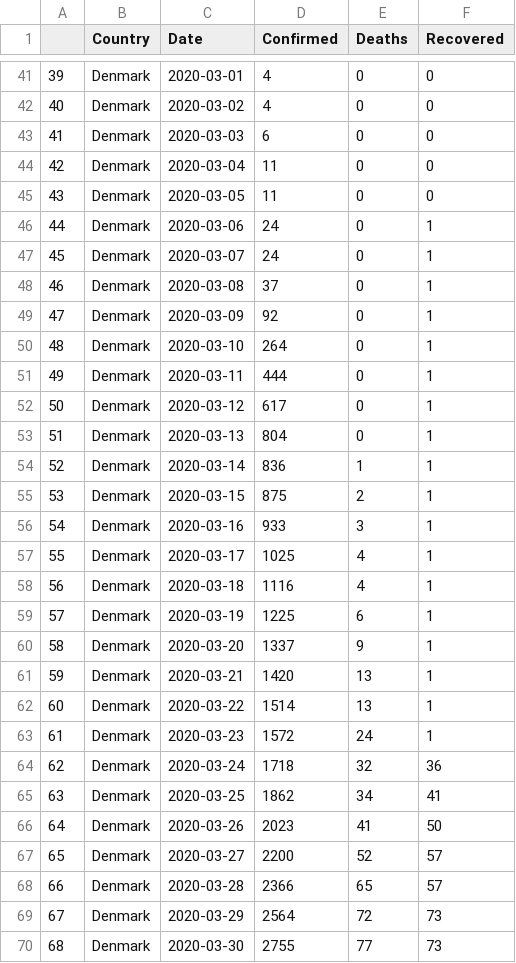
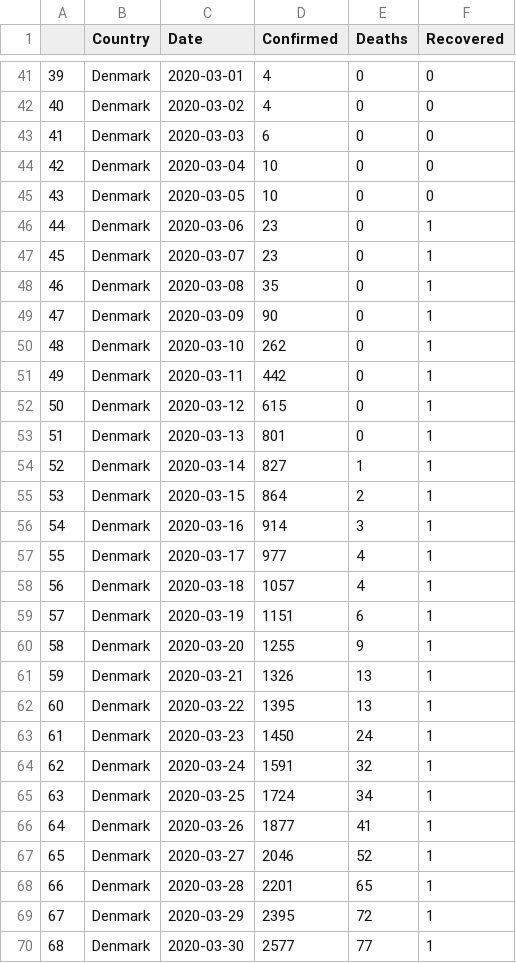
Before and after one commit to Kieran7741/covid_dashboard, a CSV file: data/Denmark.csv, drawn as a sheet; only a part is shown, gaps mark what is left out; the diff covers the shown part only.

```diff
--- a/data/Denmark.csv
+++ b/data/Denmark.csv
@@ -43,28 +43,28 @@
 41,Denmark,2020-03-03,6,0,0
-42,Denmark,2020-03-04,11,0,0
-43,Denmark,2020-03-05,11,0,0
-44,Denmark,2020-03-06,24,0,1
-45,Denmark,2020-03-07,24,0,1
-46,Denmark,2020-03-08,37,0,1
-47,Denmark,2020-03-09,92,0,1
-48,Denmark,2020-03-10,264,0,1
-49,Denmark,2020-03-11,444,0,1
-50,Denmark,2020-03-12,617,0,1
-51,Denmark,2020-03-13,804,0,1
-52,Denmark,2020-03-14,836,1,1
-53,Denmark,2020-03-15,875,2,1
-54,Denmark,2020-03-16,933,3,1
-55,Denmark,2020-03-17,1025,4,1
-56,Denmark,2020-03-18,1116,4,1
-57,Denmark,2020-03-19,1225,6,1
-58,Denmark,2020-03-20,1337,9,1
-59,Denmark,2020-03-21,1420,13,1
-60,Denmark,2020-03-22,1514,13,1
-61,Denmark,2020-03-23,1572,24,1
-62,Denmark,2020-03-24,1718,32,36
-63,Denmark,2020-03-25,1862,34,41
-64,Denmark,2020-03-26,2023,41,50
-65,Denmark,2020-03-27,2200,52,57
-66,Denmark,2020-03-28,2366,65,57
-67,Denmark,2020-03-29,2564,72,73
-68,Denmark,2020-03-30,2755,77,73
+42,Denmark,2020-03-04,10,0,0
+43,Denmark,2020-03-05,10,0,0
+44,Denmark,2020-03-06,23,0,1
+45,Denmark,2020-03-07,23,0,1
+46,Denmark,2020-03-08,35,0,1
+47,Denmark,2020-03-09,90,0,1
+48,Denmark,2020-03-10,262,0,1
+49,Denmark,2020-03-11,442,0,1
+50,Denmark,2020-03-12,615,0,1
+51,Denmark,2020-03-13,801,0,1
+52,Denmark,2020-03-14,827,1,1
+53,Denmark,2020-03-15,864,2,1
+54,Denmark,2020-03-16,914,3,1
+55,Denmark,2020-03-17,977,4,1
+56,Denmark,2020-03-18,1057,4,1
+57,Denmark,2020-03-19,1151,6,1
+58,Denmark,2020-03-20,1255,9,1
+59,Denmark,2020-03-21,1326,13,1
+60,Denmark,2020-03-22,1395,13,1
+61,Denmark,2020-03-23,1450,24,1
+62,Denmark,2020-03-24,1591,32,1
+63,Denmark,2020-03-25,1724,34,1
+64,Denmark,2020-03-26,1877,41,1
+65,Denmark,2020-03-27,2046,52,1
+66,Denmark,2020-03-28,2201,65,1
+67,Denmark,2020-03-29,2395,72,1
+68,Denmark,2020-03-30,2577,77,1
```
Also changed, not shown: 7 added rows and 56 edited cells elsewhere in this file, data/Austria.csv, data/France.csv, 15 other files.
